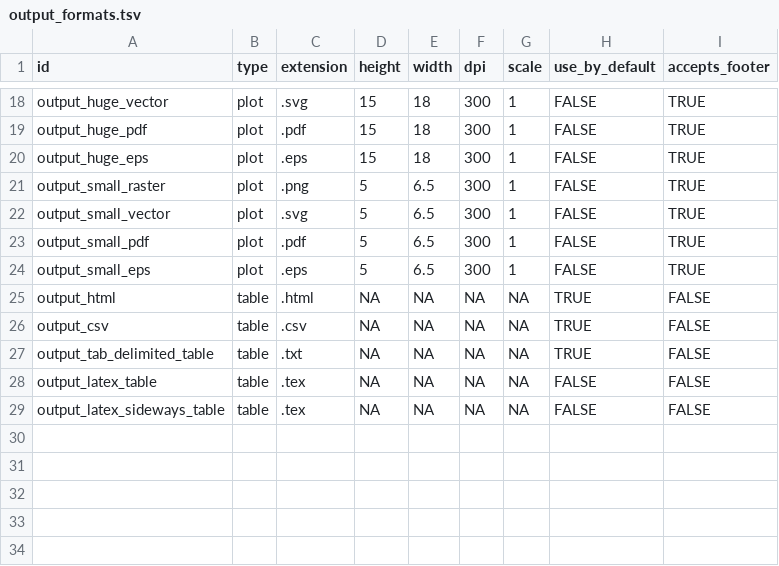
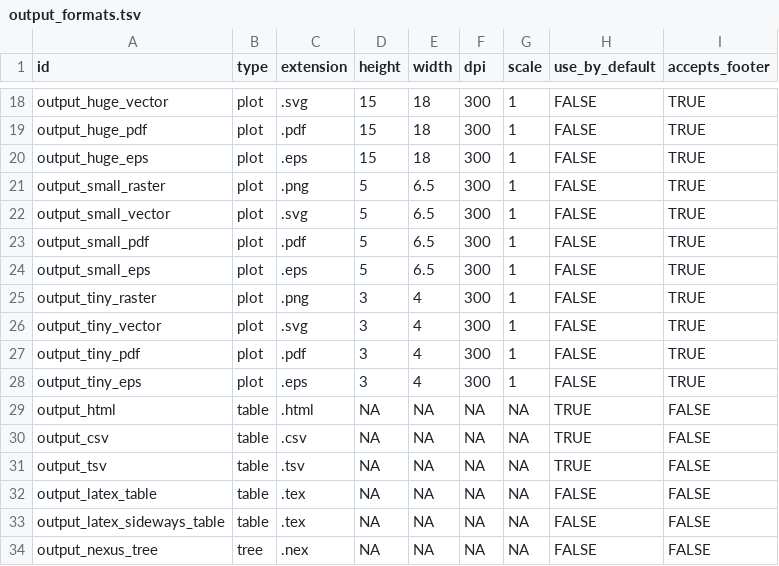
Before and after one commit to momeara/RosettaFeatures, a TSV file: data-raw/output_formats.tsv, drawn as a sheet; only a part is shown, gaps mark what is left out.

```diff
--- a/data-raw/output_formats.tsv
+++ b/data-raw/output_formats.tsv
@@ -24,6 +24,11 @@ output_small_pdf	plot	.pdf	5	6.5	300	1	FALSE	TRUE
 output_small_eps	plot	.eps	5	6.5	300	1	FALSE	TRUE
+output_tiny_raster	plot	.png	3	4	300	1	FALSE	TRUE
+output_tiny_vector	plot	.svg	3	4	300	1	FALSE	TRUE
+output_tiny_pdf	plot	.pdf	3	4	300	1	FALSE	TRUE
+output_tiny_eps	plot	.eps	3	4	300	1	FALSE	TRUE
 output_html	table	.html	NA	NA	NA	NA	TRUE	FALSE
 output_csv	table	.csv	NA	NA	NA	NA	TRUE	FALSE
-output_tab_delimited_table	table	.txt	NA	NA	NA	NA	TRUE	FALSE
+output_tsv	table	.tsv	NA	NA	NA	NA	TRUE	FALSE
 output_latex_table	table	.tex	NA	NA	NA	NA	FALSE	FALSE
 output_latex_sideways_table	table	.tex	NA	NA	NA	NA	FALSE	FALSE
+output_nexus_tree	tree	.nex	NA	NA	NA	NA	FALSE	FALSE
```
Also changed, not shown: 8 other files.
